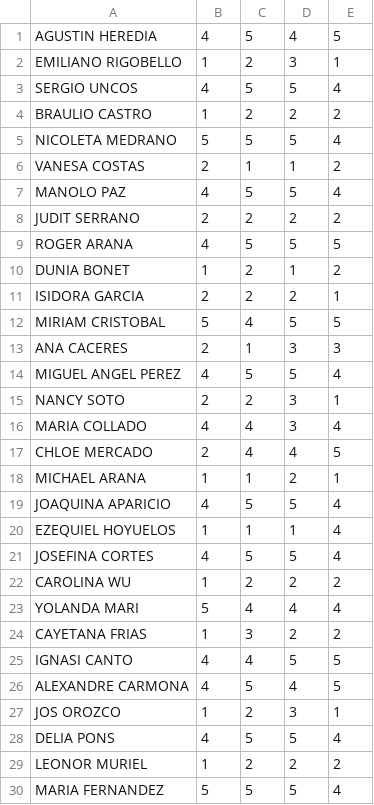
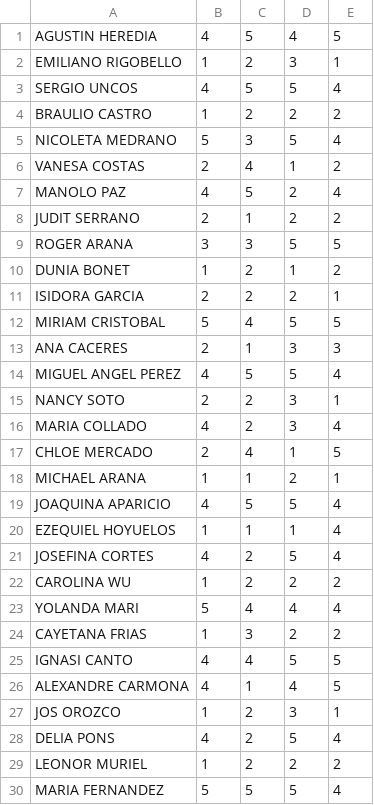
Before and after one commit to emirigo-dev/Grafos, a CSV file: resourses/Personas.csv, drawn as a sheet; only a part is shown.

Commit message:
TP terminado

```diff
--- a/resourses/Personas.csv
+++ b/resourses/Personas.csv
@@ -4,7 +4,7 @@ SERGIO UNCOS;4;5;5;4
 BRAULIO CASTRO;1;2;2;2
-NICOLETA MEDRANO;5;5;5;4
-VANESA COSTAS;2;1;1;2
-MANOLO PAZ;4;5;5;4
-JUDIT SERRANO;2;2;2;2
-ROGER ARANA;4;5;5;5
+NICOLETA MEDRANO;5;3;5;4
+VANESA COSTAS;2;4;1;2
+MANOLO PAZ;4;5;2;4
+JUDIT SERRANO;2;1;2;2
+ROGER ARANA;3;3;5;5
 DUNIA BONET;1;2;1;2
@@ -15,4 +15,4 @@ MIGUEL ANGEL PEREZ;4;5;5;4
 NANCY SOTO;2;2;3;1
-MARIA COLLADO;4;4;3;4
-CHLOE MERCADO;2;4;4;5
+MARIA COLLADO;4;2;3;4
+CHLOE MERCADO;2;4;1;5
 MICHAEL ARANA;1;1;2;1
@@ -20,3 +20,3 @@ JOAQUINA APARICIO;4;5;5;4
 EZEQUIEL HOYUELOS;1;1;1;4
-JOSEFINA CORTES;4;5;5;4
+JOSEFINA CORTES;4;2;5;4
 CAROLINA WU;1;2;2;2
@@ -25,5 +25,5 @@ CAYETANA FRIAS;1;3;2;2
 IGNASI CANTO;4;4;5;5
-ALEXANDRE CARMONA;4;5;4;5
+ALEXANDRE CARMONA;4;1;4;5
 JOS OROZCO;1;2;3;1
-DELIA PONS;4;5;5;4
+DELIA PONS;4;2;5;4
 LEONOR MURIEL;1;2;2;2
```
